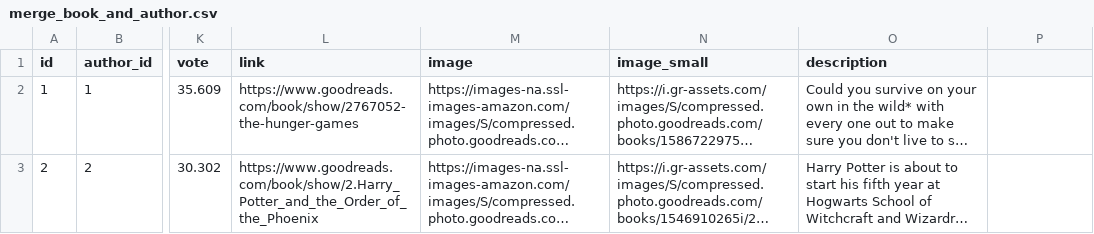
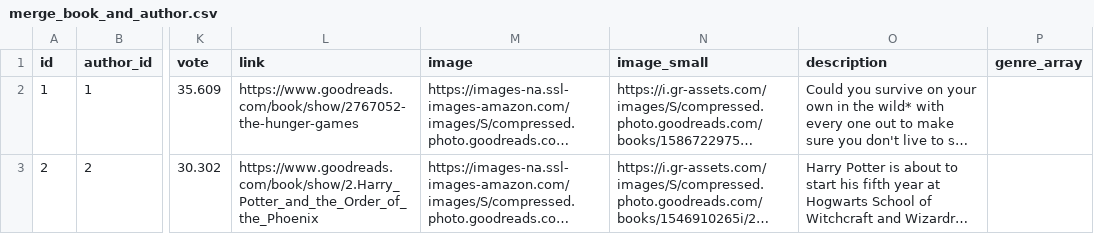
Before and after one commit to wahid-ari/web-scraping-python, a CSV file: merge_book_and_author.csv, drawn as a sheet; only a part is shown, gaps mark what is left out; long unchanged cells end in …; the diff names each change by its address in the sheet, - before the commit and + after, or states it on an @@ line.

Commit message:
create genre and tags array

```diff
--- a/merge_book_and_author.csv
+++ b/merge_book_and_author.csv
-P1: (empty)
+P1: genre_array
```
Also changed, not shown: 5 other files.
